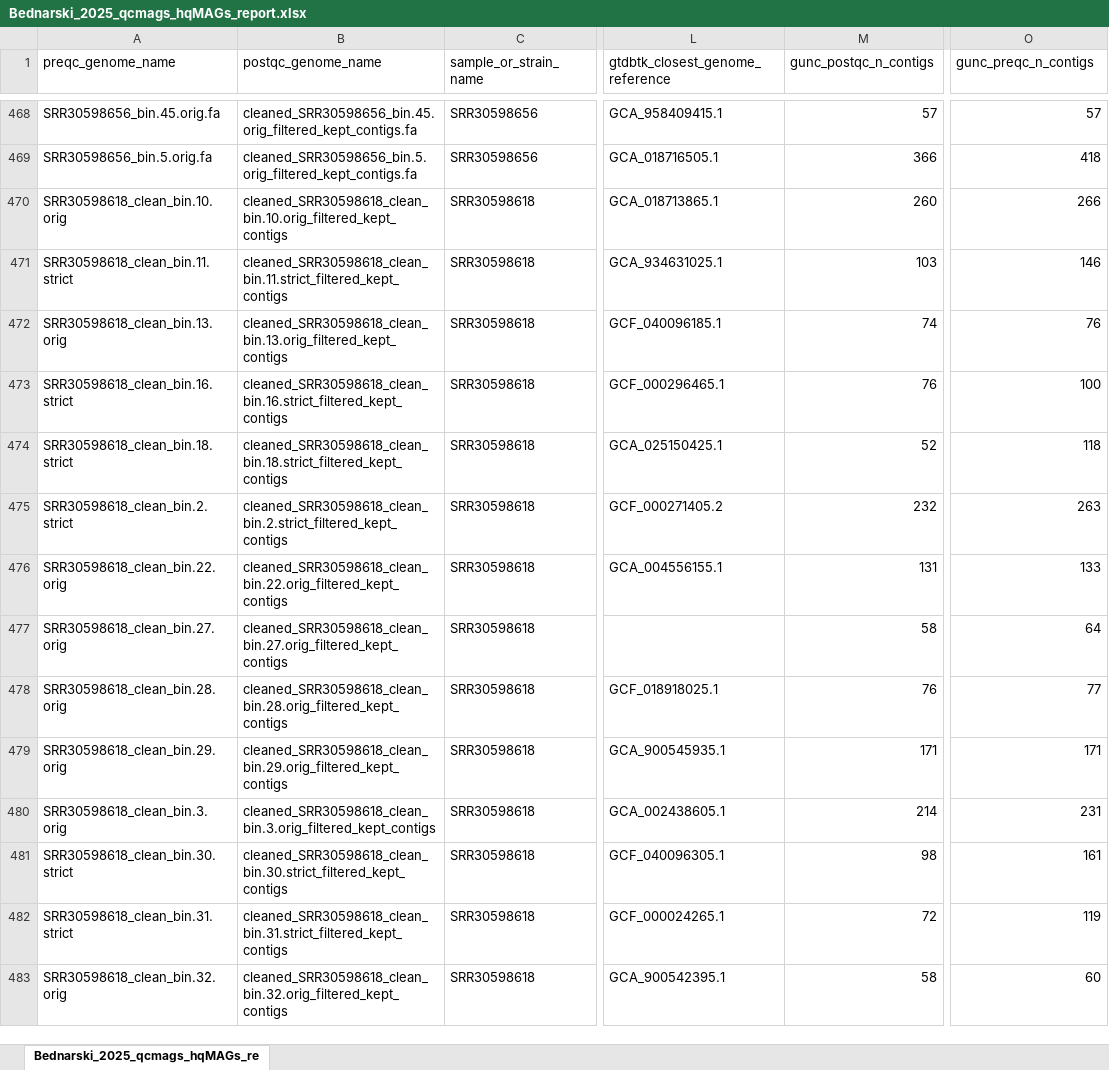
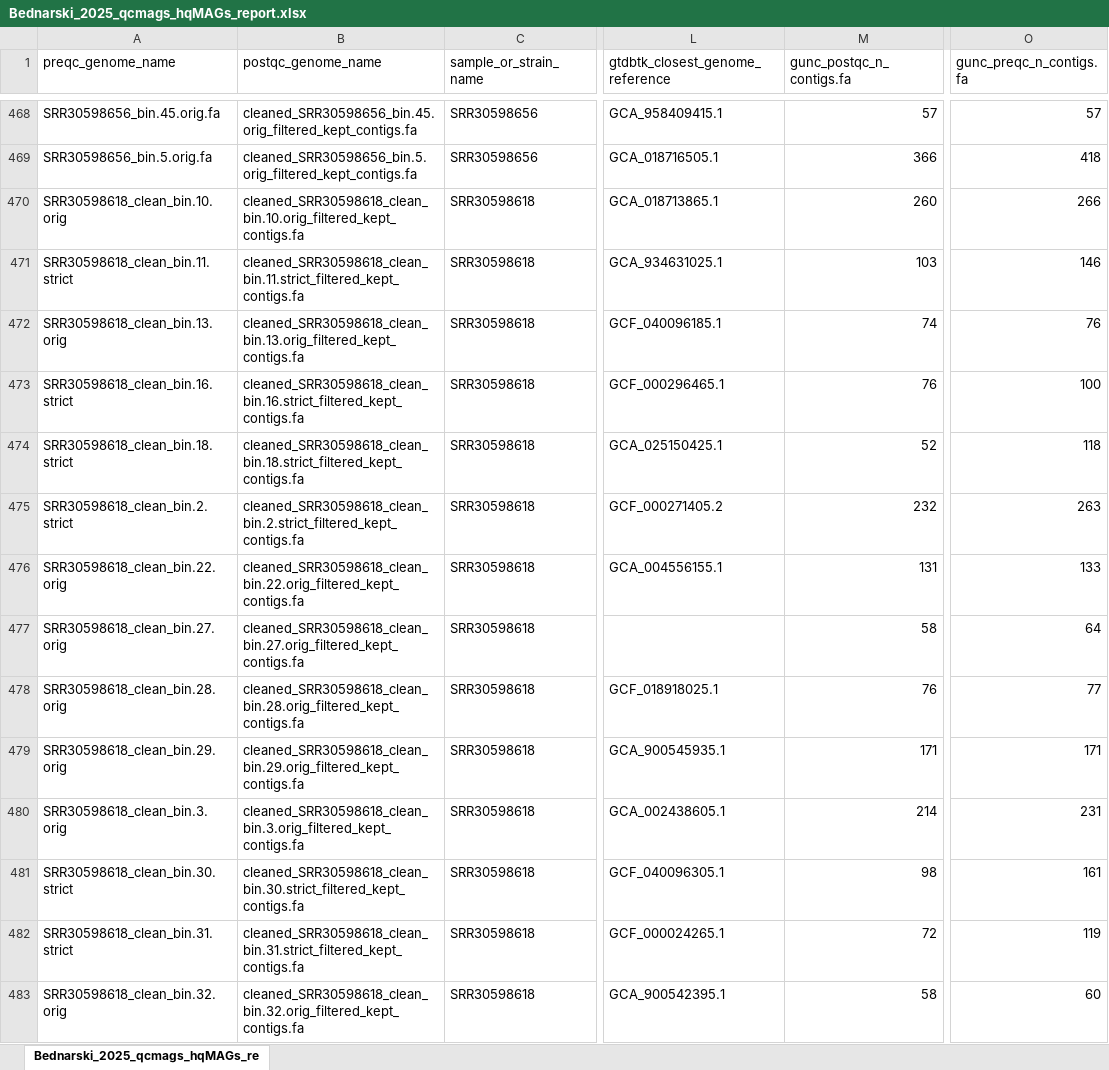
Before and after one commit to WCSCourses/Human_Gut_Microbiome_Metagenomics_2026, an Excel workbook: course_data_2026/Phylogenetics/gtdb_phylogenetic_tree/Bednarski_2025_qcmags_hqMAGs_report.xlsx, sheet Bednarski_2025_qcmags_hqMAGs_re, drawn as a sheet; only a part is shown, gaps mark what is left out; values as stored, in another font and other column widths than the file's, no borders; charts and pictures not drawn; the diff covers the shown part only; the diff names each change by its address in the sheet, - before the commit and + after, or states it on an @@ line.

Commit message:
Add files via upload

```diff
--- a/course_data_2026/Phylogenetics/gtdb_phylogenetic_tree/Bednarski_2025_qcmags_hqMAGs_report.xlsx (sheet Bednarski_2025_qcmags_hqMAGs_re)
+++ b/course_data_2026/Phylogenetics/gtdb_phylogenetic_tree/Bednarski_2025_qcmags_hqMAGs_report.xlsx (sheet Bednarski_2025_qcmags_hqMAGs_re)
-M1: gunc_postqc_n_contigs
+M1: gunc_postqc_n_contigs.fa
-O1: gunc_preqc_n_contigs
+O1: gunc_preqc_n_contigs.fa
-B470 (postqc_genome_name): cleaned_SRR30598618_clean_bin.10.orig_filtered_kept_contigs
+B470 (postqc_genome_name): cleaned_SRR30598618_clean_bin.10.orig_filtered_kept_contigs.fa
-B471 (postqc_genome_name): cleaned_SRR30598618_clean_bin.11.strict_filtered_kept_contigs
+B471 (postqc_genome_name): cleaned_SRR30598618_clean_bin.11.strict_filtered_kept_contigs.fa
-B472 (postqc_genome_name): cleaned_SRR30598618_clean_bin.13.orig_filtered_kept_contigs
+B472 (postqc_genome_name): cleaned_SRR30598618_clean_bin.13.orig_filtered_kept_contigs.fa
-B473 (postqc_genome_name): cleaned_SRR30598618_clean_bin.16.strict_filtered_kept_contigs
+B473 (postqc_genome_name): cleaned_SRR30598618_clean_bin.16.strict_filtered_kept_contigs.fa
-B474 (postqc_genome_name): cleaned_SRR30598618_clean_bin.18.strict_filtered_kept_contigs
+B474 (postqc_genome_name): cleaned_SRR30598618_clean_bin.18.strict_filtered_kept_contigs.fa
-B475 (postqc_genome_name): cleaned_SRR30598618_clean_bin.2.strict_filtered_kept_contigs
+B475 (postqc_genome_name): cleaned_SRR30598618_clean_bin.2.strict_filtered_kept_contigs.fa
-B476 (postqc_genome_name): cleaned_SRR30598618_clean_bin.22.orig_filtered_kept_contigs
+B476 (postqc_genome_name): cleaned_SRR30598618_clean_bin.22.orig_filtered_kept_contigs.fa
-B477 (postqc_genome_name): cleaned_SRR30598618_clean_bin.27.orig_filtered_kept_contigs
+B477 (postqc_genome_name): cleaned_SRR30598618_clean_bin.27.orig_filtered_kept_contigs.fa
-B478 (postqc_genome_name): cleaned_SRR30598618_clean_bin.28.orig_filtered_kept_contigs
+B478 (postqc_genome_name): cleaned_SRR30598618_clean_bin.28.orig_filtered_kept_contigs.fa
-B479 (postqc_genome_name): cleaned_SRR30598618_clean_bin.29.orig_filtered_kept_contigs
+B479 (postqc_genome_name): cleaned_SRR30598618_clean_bin.29.orig_filtered_kept_contigs.fa
-B480 (postqc_genome_name): cleaned_SRR30598618_clean_bin.3.orig_filtered_kept_contigs
+B480 (postqc_genome_name): cleaned_SRR30598618_clean_bin.3.orig_filtered_kept_contigs.fa
-B481 (postqc_genome_name): cleaned_SRR30598618_clean_bin.30.strict_filtered_kept_contigs
+B481 (postqc_genome_name): cleaned_SRR30598618_clean_bin.30.strict_filtered_kept_contigs.fa
-B482 (postqc_genome_name): cleaned_SRR30598618_clean_bin.31.strict_filtered_kept_contigs
+B482 (postqc_genome_name): cleaned_SRR30598618_clean_bin.31.strict_filtered_kept_contigs.fa
-B483 (postqc_genome_name): cleaned_SRR30598618_clean_bin.32.orig_filtered_kept_contigs
+B483 (postqc_genome_name): cleaned_SRR30598618_clean_bin.32.orig_filtered_kept_contigs.fa
```
Also changed, not shown: 263 edited cells elsewhere in this sheet.
